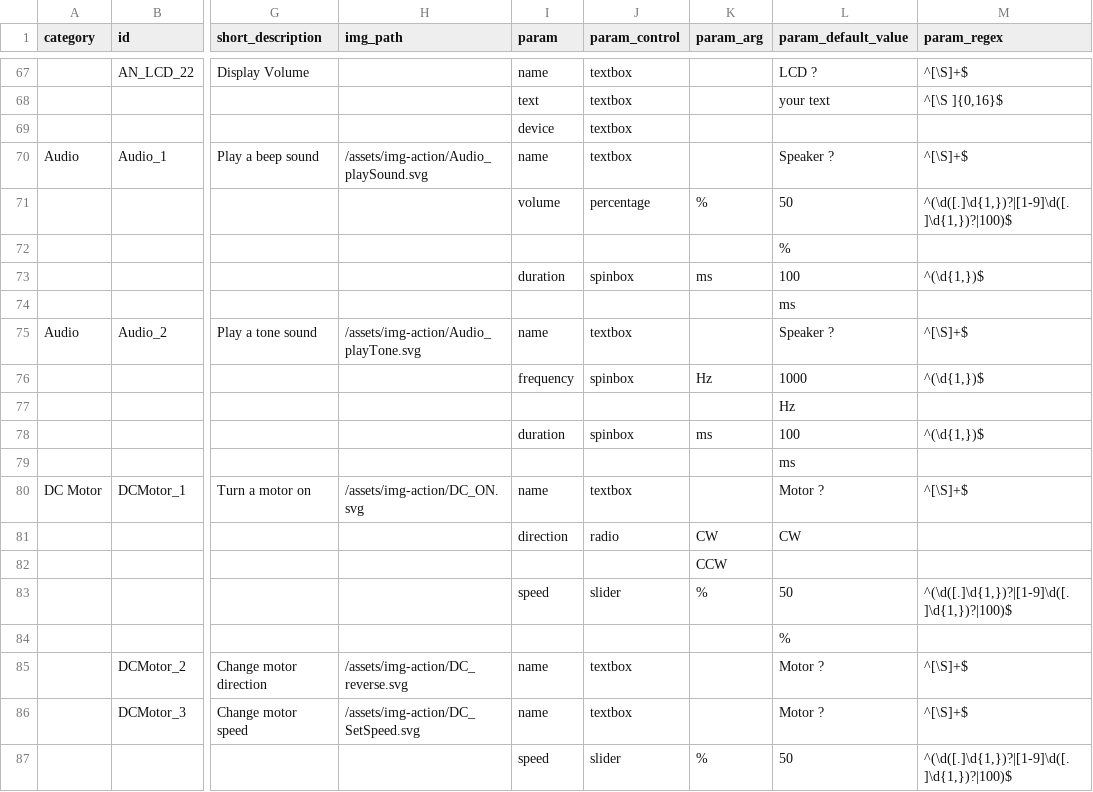
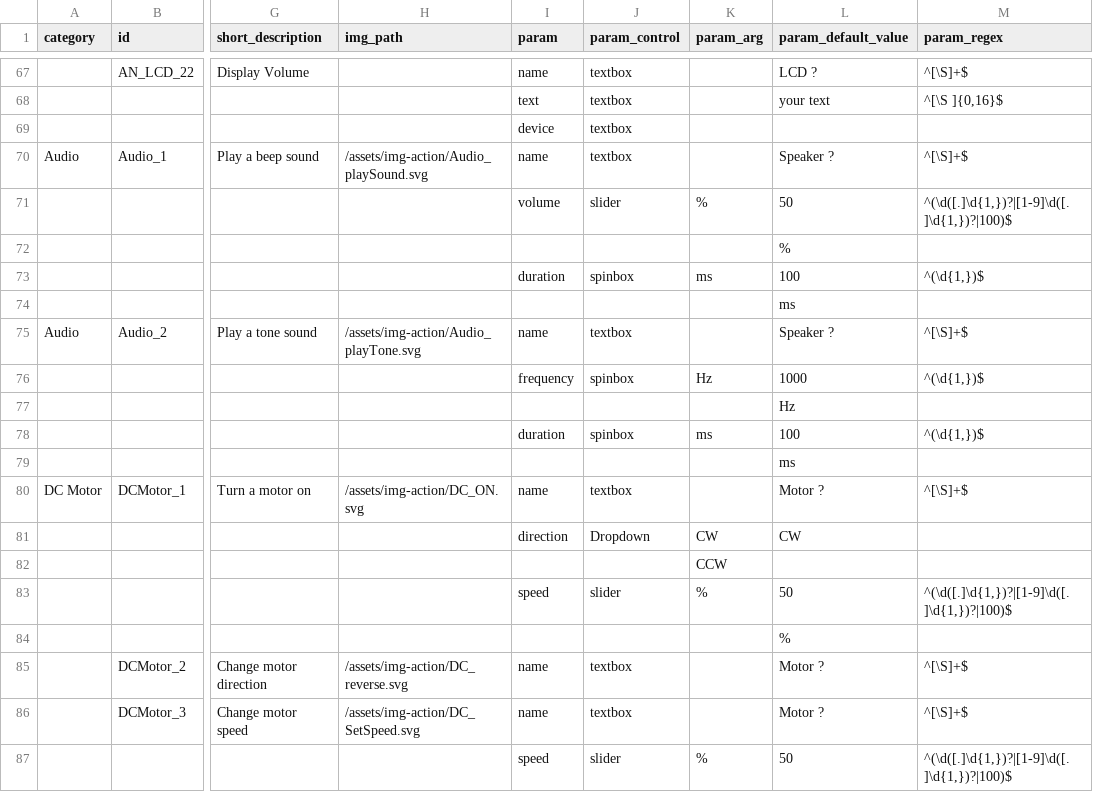
Before and after one commit to InGarage/MakerPlayGround_Library, a CSV file: script/action.csv, drawn as a sheet; only a part is shown, gaps mark what is left out; the diff names each change by its address in the sheet, - before the commit and + after, or states it on an @@ line.

Commit message:
Valid control (percent => slider)

```diff
--- a/script/action.csv
+++ b/script/action.csv
-J71 (param_control): percentage
+J71 (param_control): slider
-J81 (param_control): radio
+J81 (param_control): Dropdown
```
Also changed, not shown: 2 other files.
